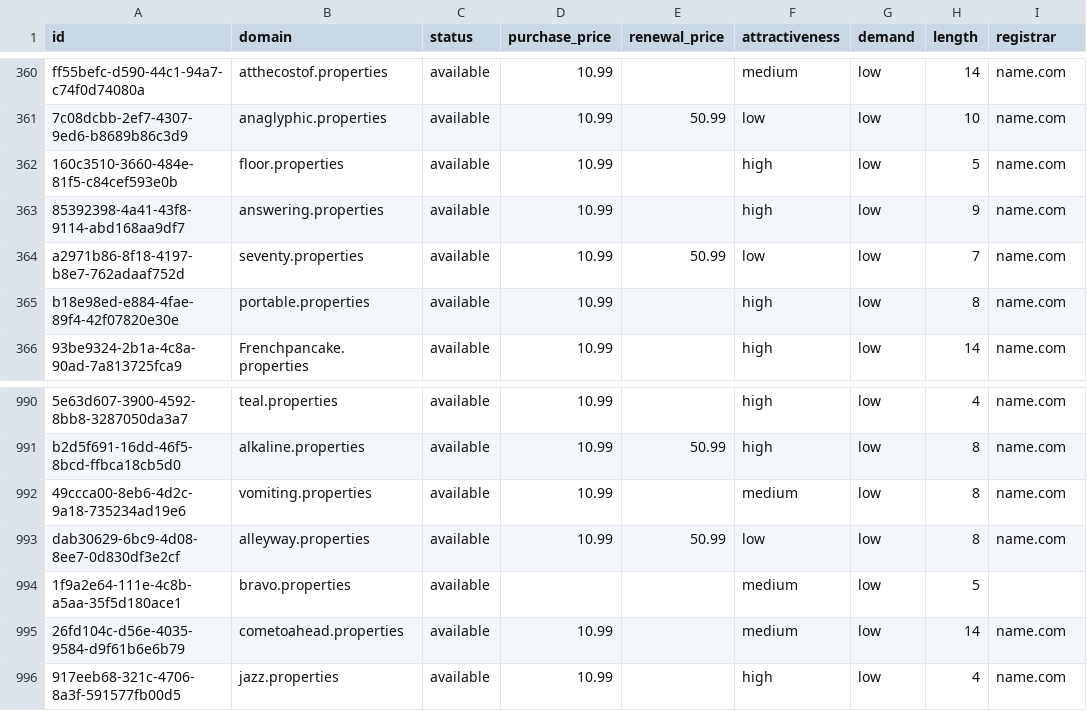
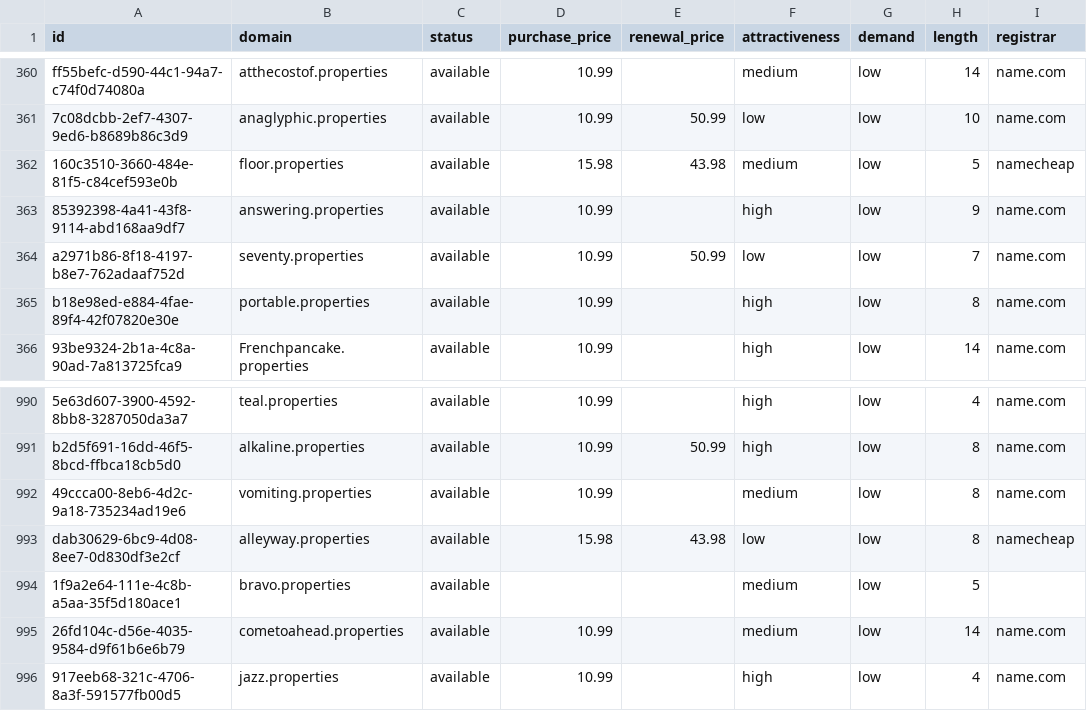
Before and after one commit to UniqueDomains/properties-oneword-domains, a CSV file: properties.csv, drawn as a sheet; only a part is shown, gaps mark what is left out; the diff names each change by its address in the sheet, - before the commit and + after, or states it on an @@ line.

Commit message:
Domains update

```diff
--- a/properties.csv
+++ b/properties.csv
-D362 (purchase_price): 10.99
+D362 (purchase_price): 15.98
-E362 (renewal_price): (empty)
+E362 (renewal_price): 43.98
-F362 (attractiveness): high
+F362 (attractiveness): medium
-I362 (registrar): name.com
+I362 (registrar): namecheap
-D993 (purchase_price): 10.99
+D993 (purchase_price): 15.98
-E993 (renewal_price): 50.99
+E993 (renewal_price): 43.98
-I993 (registrar): name.com
+I993 (registrar): namecheap
```
Also changed, not shown: 4 other files.
